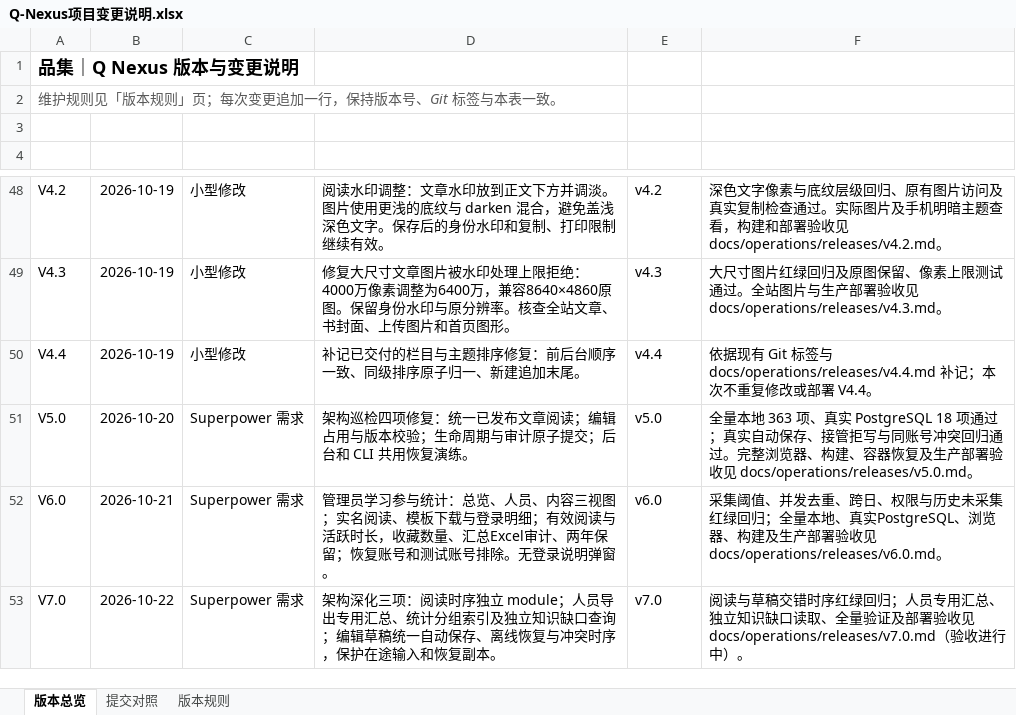
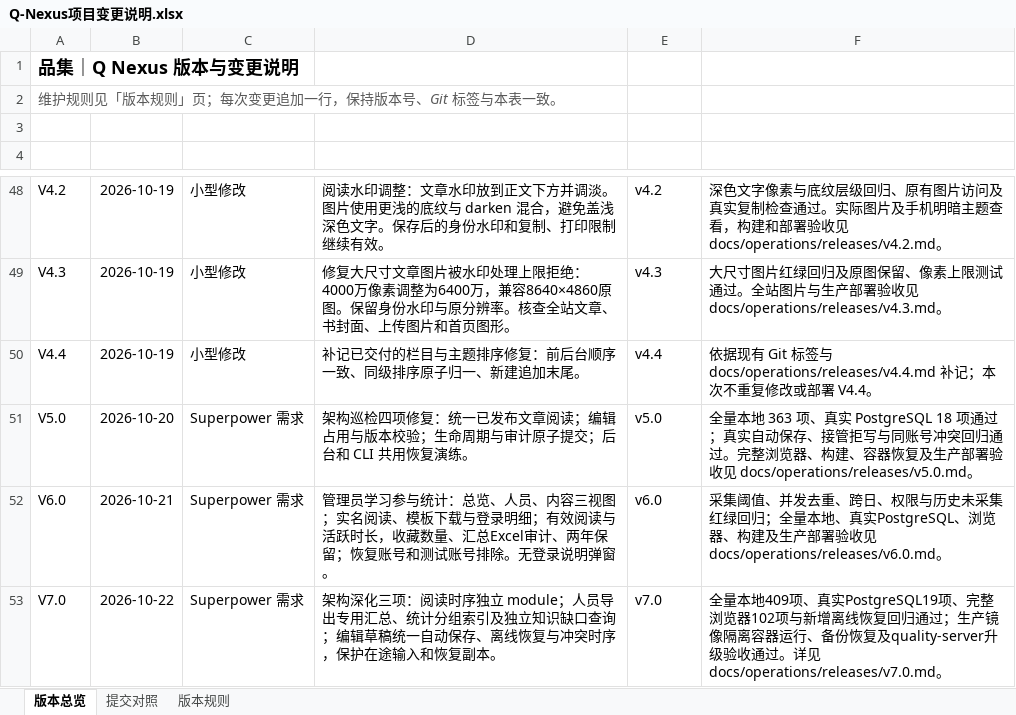
Before and after one commit to profundity-max/quality-homepage, an Excel workbook: Q-Nexus项目变更说明.xlsx, sheet 版本总览, drawn as a sheet; only a part is shown, gaps mark what is left out; values as stored, in another font and other column widths than the file's, no borders; the diff names each change by its address in the sheet, - before the commit and + after, or states it on an @@ line.

```diff
--- a/Q-Nexus项目变更说明.xlsx (sheet 版本总览)
+++ b/Q-Nexus项目变更说明.xlsx (sheet 版本总览)
-F53 (验收证据): 阅读与草稿交错时序红绿回归；人员专用汇总、独立知识缺口读取、全量验证及部署验收见 docs/operations/releases/v7.0.md（验收进行中）。
+F53 (验收证据): 全量本地409项、真实PostgreSQL19项、完整浏览器102项与新增离线恢复回归通过；生产镜像隔离容器运行、备份恢复及quality-server升级验收通过。详见 docs/operations/releases/v7.0.md。
```
Also changed, not shown: 2 other files.
